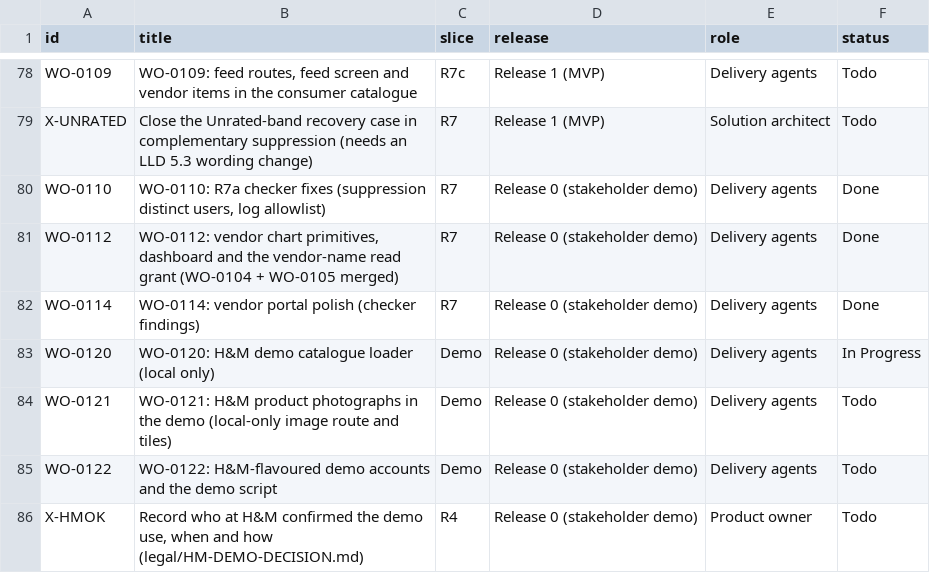
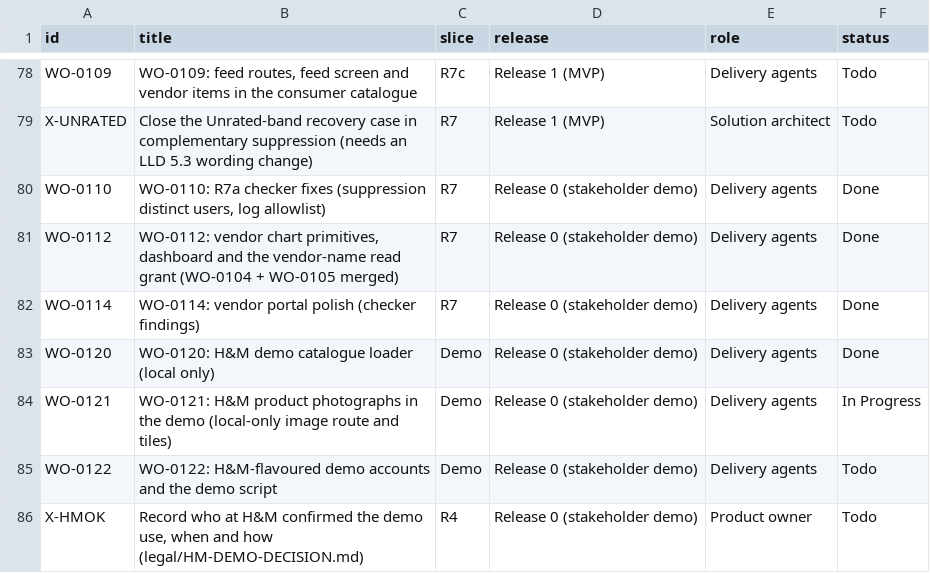
Before and after one commit to ambarishsengupta/sparta, a CSV file: workflow/github/work-items.csv, drawn as a sheet; only a part is shown, gaps mark what is left out.

```diff
--- a/workflow/github/work-items.csv
+++ b/workflow/github/work-items.csv
@@ -82,4 +82,4 @@ WO-0112,"WO-0112: vendor chart primitives, dashboard and the vendor-name read gr
 WO-0114,WO-0114: vendor portal polish (checker findings),R7,Release 0 (stakeholder demo),Delivery agents,Done
-WO-0120,WO-0120: H&M demo catalogue loader (local only),Demo,Release 0 (stakeholder demo),Delivery agents,In Progress
-WO-0121,WO-0121: H&M product photographs in the demo (local-only image route and tiles),Demo,Release 0 (stakeholder demo),Delivery agents,Todo
+WO-0120,WO-0120: H&M demo catalogue loader (local only),Demo,Release 0 (stakeholder demo),Delivery agents,Done
+WO-0121,WO-0121: H&M product photographs in the demo (local-only image route and tiles),Demo,Release 0 (stakeholder demo),Delivery agents,In Progress
 WO-0122,WO-0122: H&M-flavoured demo accounts and the demo script,Demo,Release 0 (stakeholder demo),Delivery agents,Todo
```
Also changed, not shown: 6 other files.
